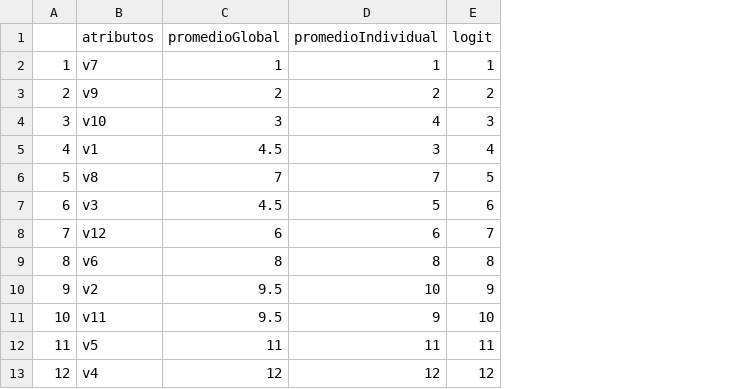
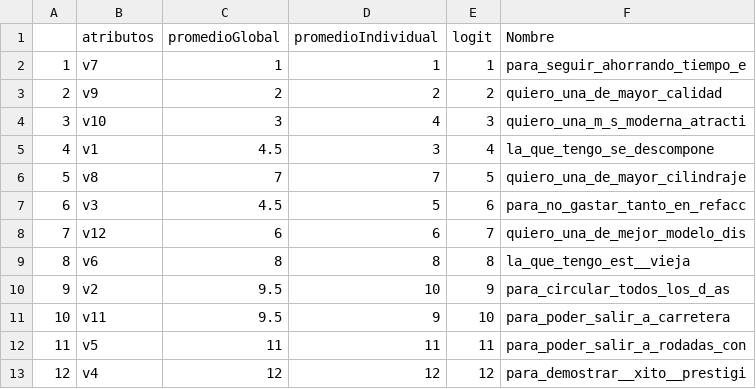
Before and after one commit to metronhomo/20160913-Ciclo-de-vida-Autos-y-Motos, a CSV file: RankeoMaxDiff4.csv, drawn as a sheet; the diff names each change by its address in the sheet, - before the commit and + after, or states it on an @@ line.

Commit message:
Vamos hace funcion el max diff
Vamos hace funcion el max diff

```diff
--- a/RankeoMaxDiff4.csv
+++ b/RankeoMaxDiff4.csv
+column F (Nombre), rows 2-13: para_seguir_ahorrando_tiempo_e | quiero_una_de_mayor_calidad | quiero_una_m_s_moderna_atracti | la_que_tengo_se_descompone | quiero_una_de_mayor_cilindraje | para_no_gastar_tanto_en_refacc | quiero_una_de_mejor_modelo_dis | la_que_tengo_est__vieja | para_circular_todos_los_d_as | para_poder_salir_a_carretera | para_poder_salir_a_rodadas_con | para_demostrar__xito__prestigi
```
Also changed, not shown: RankeoMaxDiff3.csv, 3 other files.
